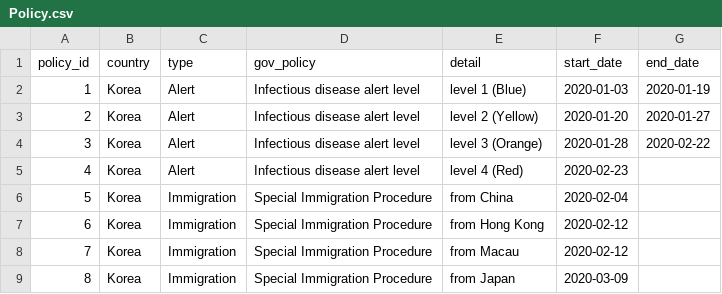
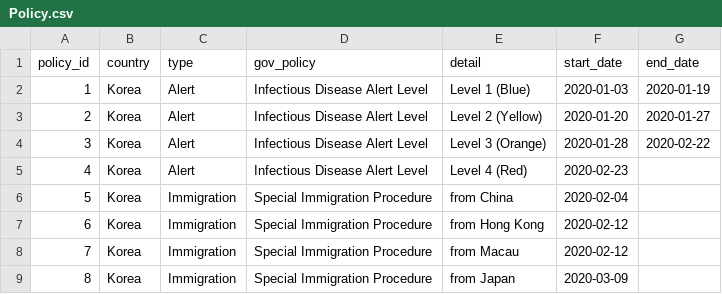
Before and after one commit to jihoo-kim/Data-Science-for-COVID-19, a CSV file: dataset/Policy.csv, drawn as a sheet; only a part is shown; the diff covers the shown part only; the diff names each change by its address in the sheet, - before the commit and + after, or states it on an @@ line.

```diff
--- a/dataset/Policy.csv
+++ b/dataset/Policy.csv
-D2:D5 (gov_policy): Infectious disease alert level
+D2:D5 (gov_policy): Infectious Disease Alert Level
-E2 (detail): level 1 (Blue)
+E2 (detail): Level 1 (Blue)
-E3 (detail): level 2 (Yellow)
+E3 (detail): Level 2 (Yellow)
-E4 (detail): level 3 (Orange)
+E4 (detail): Level 3 (Orange)
-E5 (detail): level 4 (Red)
+E5 (detail): Level 4 (Red)
```
Also changed, not shown: 4 added rows, 15 edited cells and row numbers in column A elsewhere in this file, dataset/Case.csv, dataset/SearchTrend.csv, 1 other file.
